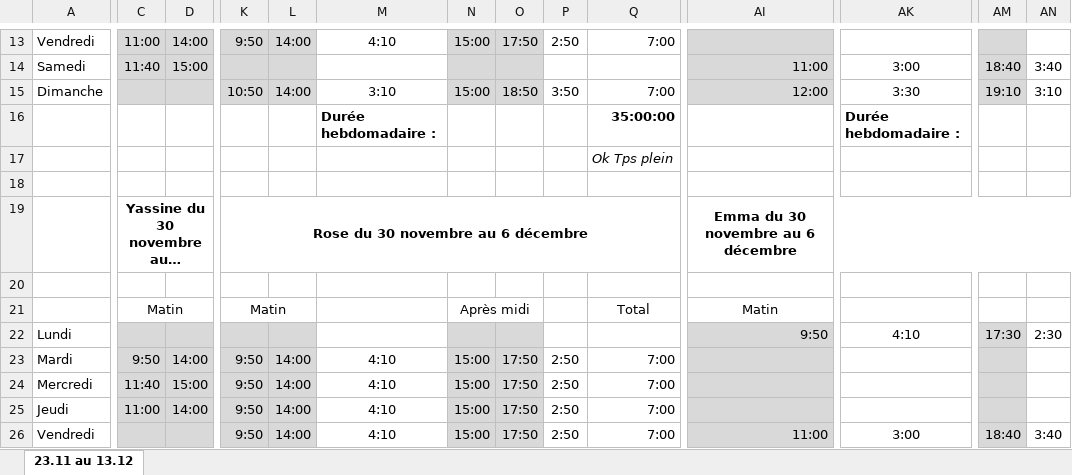
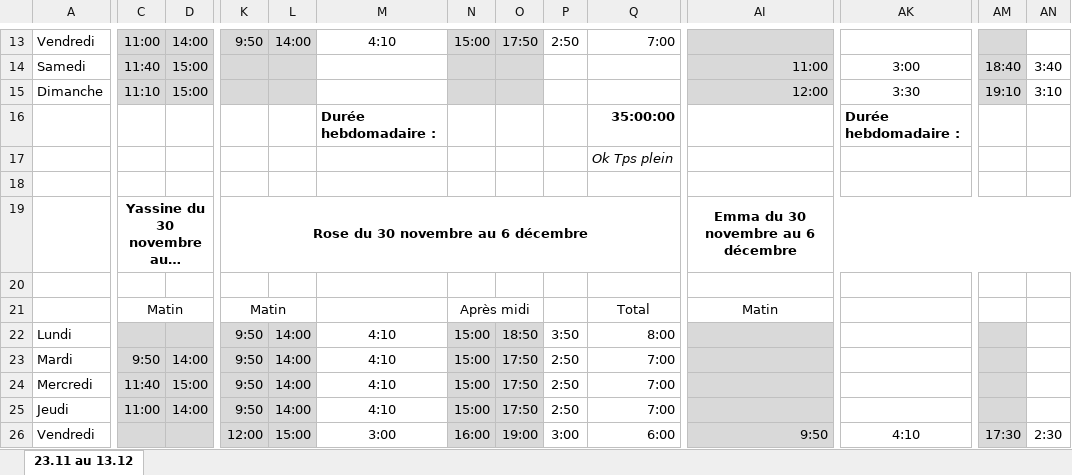
Before and after one commit to mohaaaaa395-cpu/Plannings-, an Excel workbook: Planning_ST_Antoine_23nov-13dec.xlsx, sheet 23.11 au 13.12, drawn as a sheet; only a part is shown, gaps mark what is left out; long unchanged cells end in …; values as stored, in another font and other column widths than the file's, no borders; the diff covers the shown part only; the diff names each change by its address in the sheet, - before the commit and + after, or states it on an @@ line.

```diff
--- a/Planning_ST_Antoine_23nov-13dec.xlsx (sheet 23.11 au 13.12)
+++ b/Planning_ST_Antoine_23nov-13dec.xlsx (sheet 23.11 au 13.12)
-C15: (empty)
+C15: 11:10
-D15: (empty)
+D15: 15:00
-K15: 10:50
+K15: (empty)
-L15: 14:00
+L15: (empty)
-M15: 3:10
+M15: (empty)
-N15: 15:00
+N15: (empty)
-O15: 18:50
+O15: (empty)
-P15: 3:50
+P15: (empty)
-Q15: 7:00
+Q15: (empty)
-K22: (empty)
+K22: 9:50
-L22: (empty)
+L22: 14:00
-M22: (empty)
+M22: 4:10
-N22: (empty)
+N22: 15:00
-O22: (empty)
+O22: 18:50
-P22: (empty)
+P22: 3:50
-Q22: (empty)
+Q22: 8:00
-AI22: 9:50
+AI22: (empty)
-AK22: 4:10
+AK22: (empty)
-AM22: 17:30
+AM22: (empty)
-AN22: 2:30
+AN22: (empty)
-K26: 9:50
+K26: 12:00
-L26: 14:00
+L26: 15:00
-M26: 4:10
+M26: 3:00
-N26: 15:00
+N26: 16:00
-O26: 17:50
+O26: 19:00
-P26: 2:50
+P26: 3:00
-Q26: 7:00
+Q26: 6:00
-AI26: 11:00
+AI26: 9:50
-AK26: 3:00
+AK26: 4:10
-AM26: 18:40
+AM26: 17:30
-AN26: 3:40
+AN26: 2:30
```
Also changed, not shown: 2 added rows, 2 removed rows and 94 edited cells elsewhere in this sheet, formulas that keep their value, Planning_23nov-13dec.xlsx, 2 other files.
